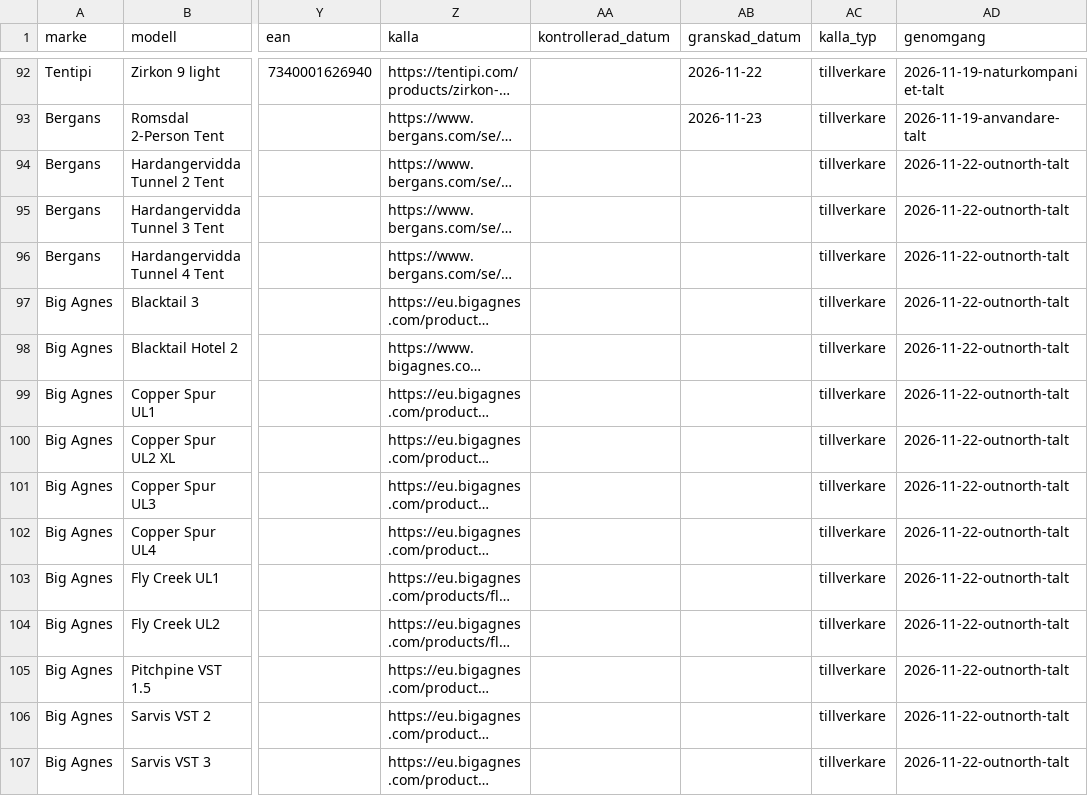
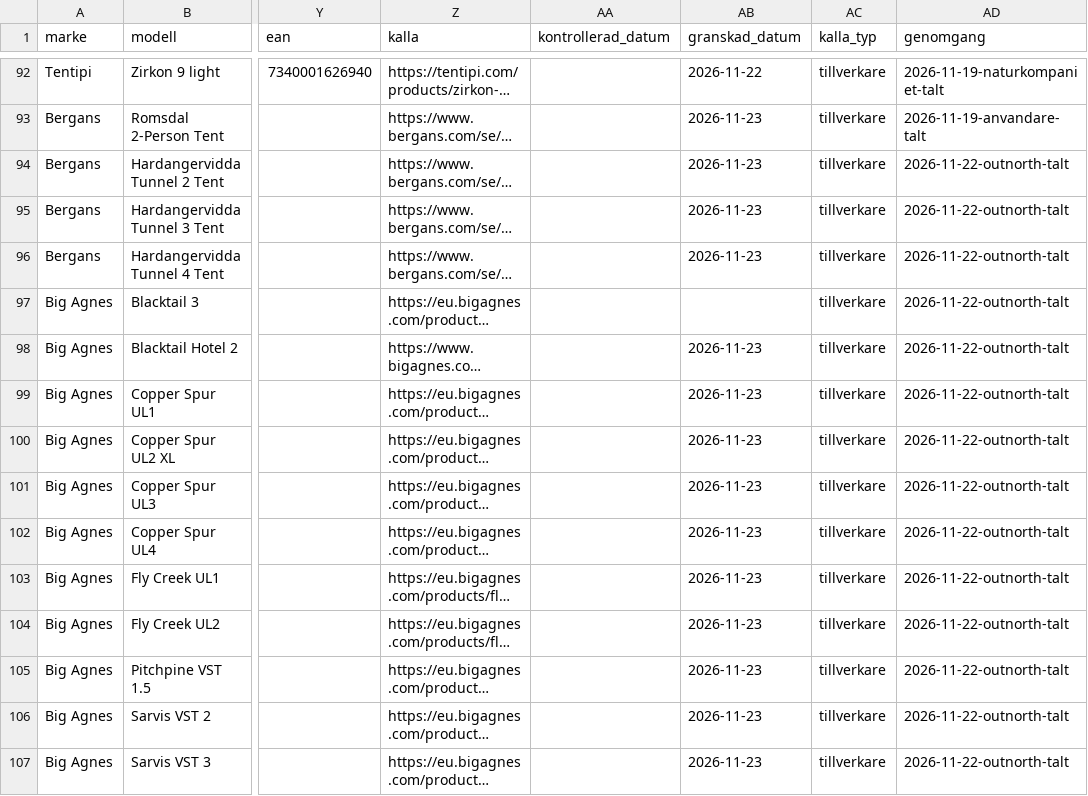
Before and after one commit to Minvandring-se/minvandring, a CSV file: supabase/katalog/talt-och-vindskydd.csv, drawn as a sheet; only a part is shown, gaps mark what is left out; long unchanged cells end in …; the diff covers the shown part only; the diff names each change by its address in the sheet, - before the commit and + after, or states it on an @@ line.

```diff
--- a/supabase/katalog/talt-och-vindskydd.csv
+++ b/supabase/katalog/talt-och-vindskydd.csv
-AB94:AB96 (granskad_datum): (empty)
+AB94:AB96 (granskad_datum): 2026-11-23
-AB98:AB107 (granskad_datum): (empty)
+AB98:AB107 (granskad_datum): 2026-11-23
```
Also changed, not shown: 62 edited cells elsewhere in this file, 1 other file.
